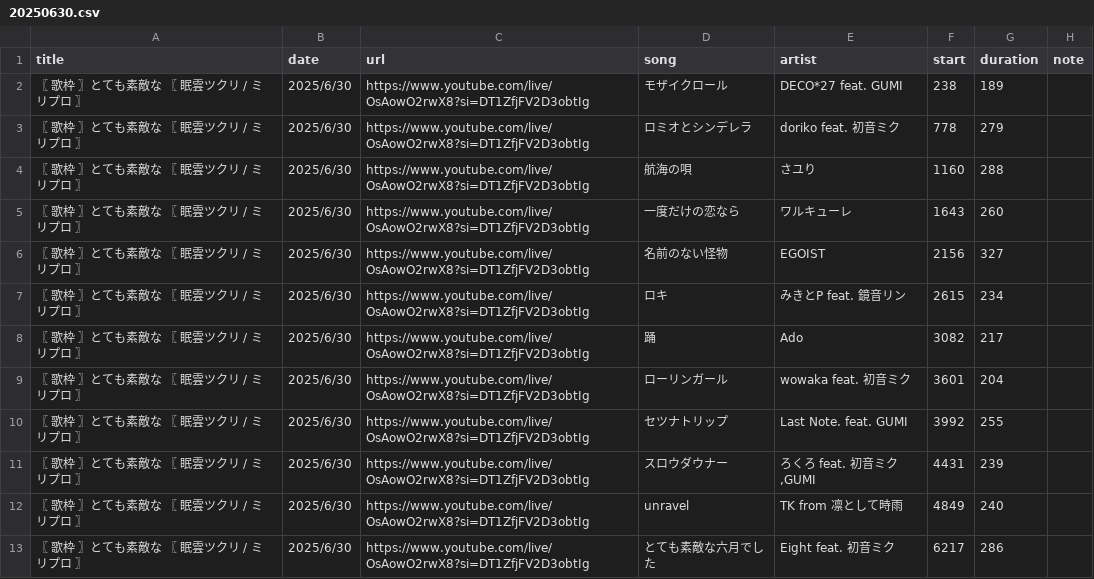
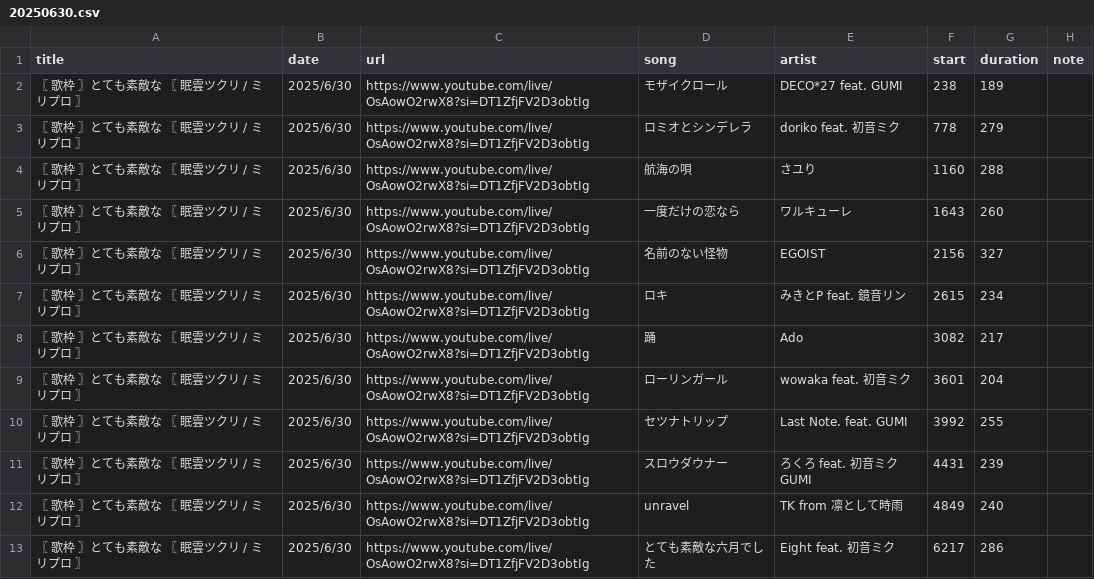
Before and after one commit to whiteBord000/TsukuriMugen, a CSV file: youtube_site/csv/20250630.csv, drawn as a sheet.

```diff
--- a/youtube_site/csv/20250630.csv
+++ b/youtube_site/csv/20250630.csv
@@ -10,3 +10,3 @@
 〖 歌枠 〗とても素敵な 〖 眠雲ツクリ / ミリプロ 〗,2025/6/30,https://www.youtube.com/live/OsAowO2rwX8?si=DT1ZfjFV2D3obtIg,セツナトリップ,Last Note. feat. GUMI,3992,255,
-〖 歌枠 〗とても素敵な 〖 眠雲ツクリ / ミリプロ 〗,2025/6/30,https://www.youtube.com/live/OsAowO2rwX8?si=DT1ZfjFV2D3obtIg,スロウダウナー,"ろくろ feat. 初音ミク,GUMI",4431,239,
+〖 歌枠 〗とても素敵な 〖 眠雲ツクリ / ミリプロ 〗,2025/6/30,https://www.youtube.com/live/OsAowO2rwX8?si=DT1ZfjFV2D3obtIg,スロウダウナー,"ろくろ feat. 初音ミク GUMI",4431,239,
 〖 歌枠 〗とても素敵な 〖 眠雲ツクリ / ミリプロ 〗,2025/6/30,https://www.youtube.com/live/OsAowO2rwX8?si=DT1ZfjFV2D3obtIg,unravel,TK from 凛として時雨,4849,240,
```
Also changed, not shown: 3 other files.
